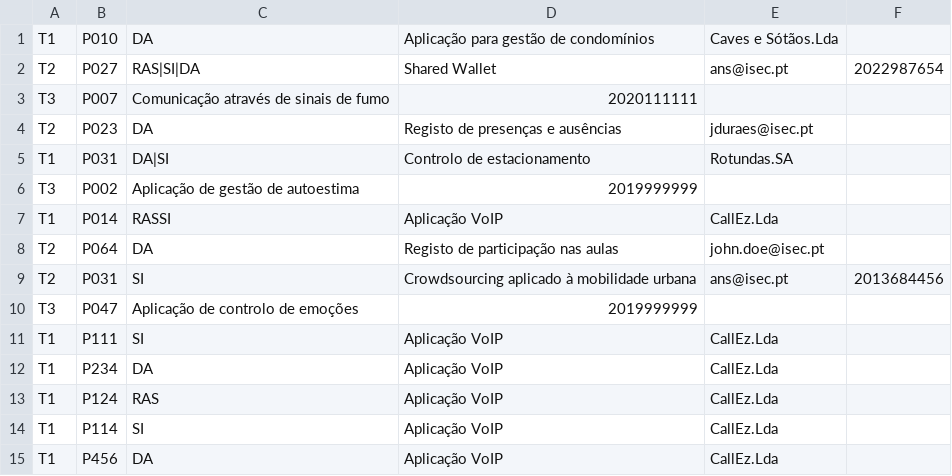
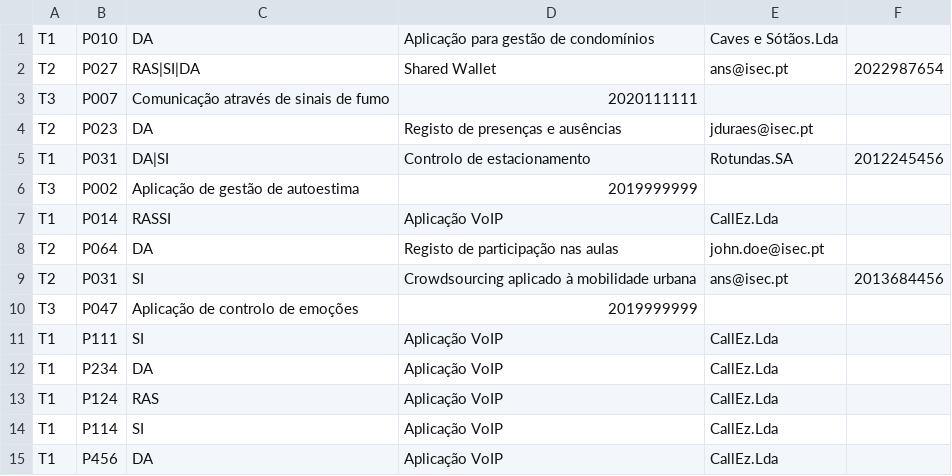
Before and after one commit to AngeloGSilva/PA_TP_2022, a CSV file: Resources/ficheiros/propostas.csv, drawn as a sheet.

```diff
--- a/Resources/ficheiros/propostas.csv
+++ b/Resources/ficheiros/propostas.csv
@@ -4,3 +4,3 @@ T3,P007,Comunicação através de sinais de fumo,2020111111
 T2,P023,DA,Registo de presenças e ausências,jduraes@isec.pt
-T1,P031,DA|SI,Controlo de estacionamento,Rotundas.SA
+T1,P031,DA|SI,Controlo de estacionamento,Rotundas.SA,2012245456
 T3,P002,Aplicação de gestão de autoestima,2019999999
```
Also changed, not shown: 2 other files.
